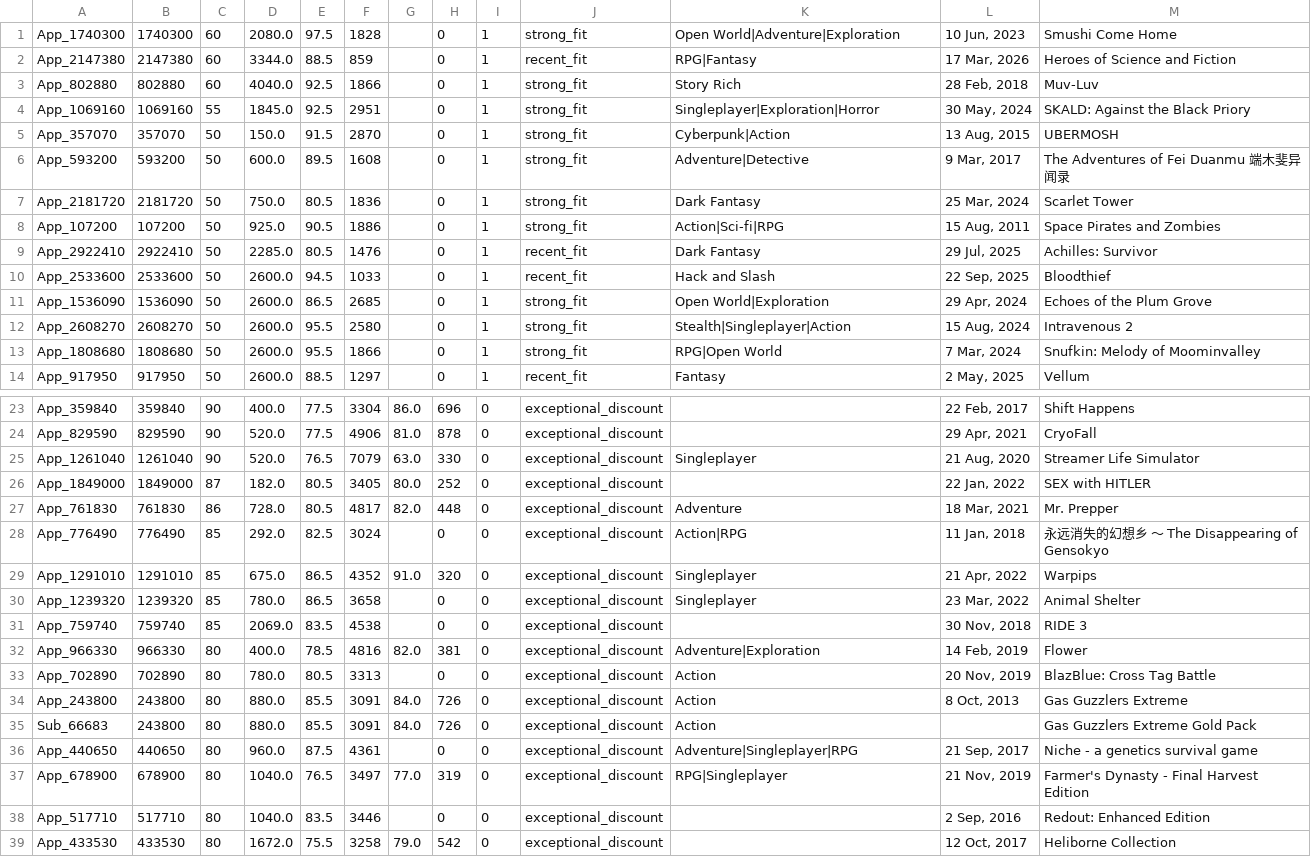
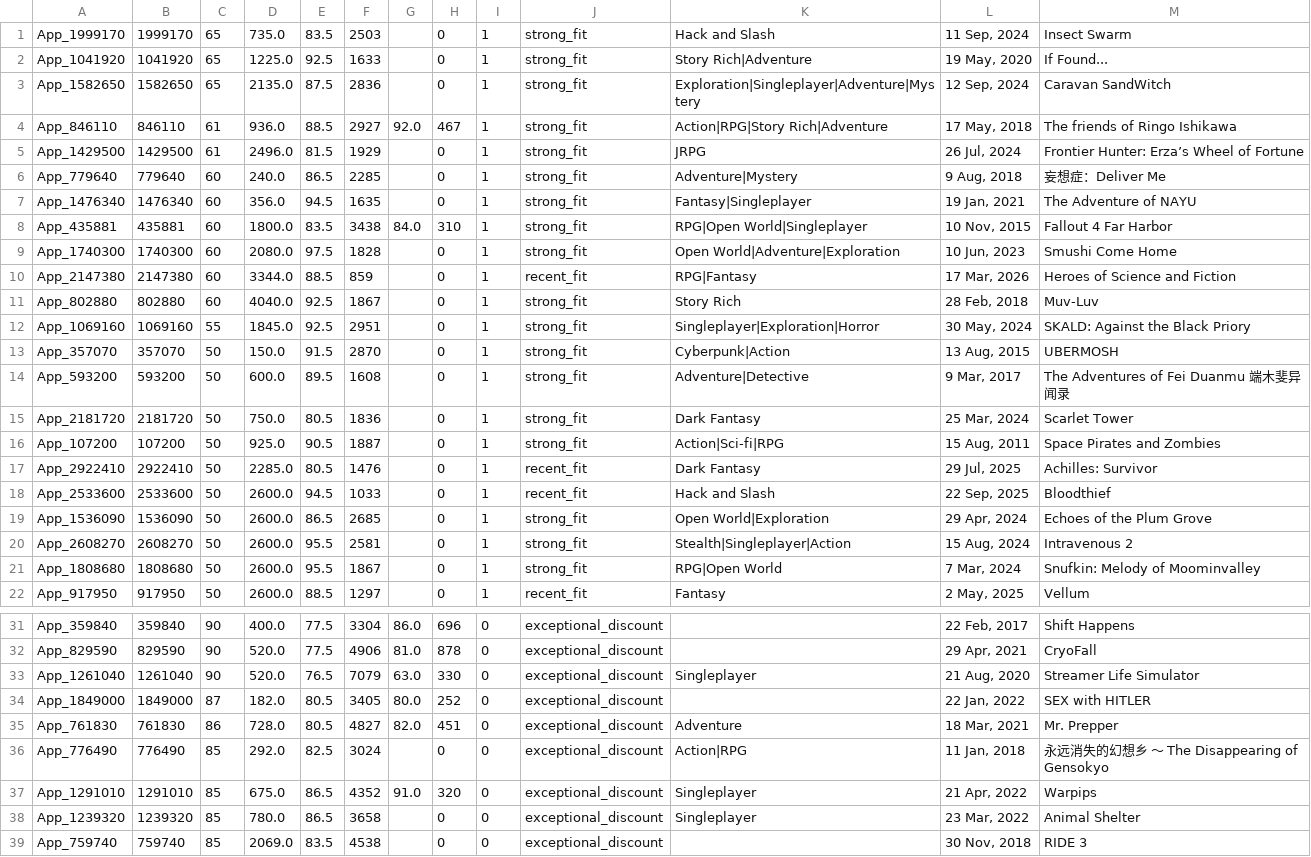
Before and after one commit to kentrap2011-hub/steam-kz-deals-2, a TSV file: data/production/mailing/chunk_004.tsv, drawn as a sheet; only a part is shown, gaps mark what is left out; the shorter side is filled out with more unchanged rows; the diff covers the shown part only.

Commit message:
Rebuild mailing feed and Store state cache

```diff
--- a/data/production/mailing/chunk_004.tsv
+++ b/data/production/mailing/chunk_004.tsv
@@ -1,4 +1,12 @@
+App_1999170	1999170	65	735.0	83.5	2503		0	1	strong_fit	Hack and Slash	11 Sep, 2024	Insect Swarm
+App_1041920	1041920	65	1225.0	92.5	1633		0	1	strong_fit	Story Rich|Adventure	19 May, 2020	If Found...
+App_1582650	1582650	65	2135.0	87.5	2836		0	1	strong_fit	Exploration|Singleplayer|Adventure|Mystery	12 Sep, 2024	Caravan SandWitch
+App_846110	846110	61	936.0	88.5	2927	92.0	467	1	strong_fit	Action|RPG|Story Rich|Adventure	17 May, 2018	The friends of Ringo Ishikawa
+App_1429500	1429500	61	2496.0	81.5	1929		0	1	strong_fit	JRPG	26 Jul, 2024	Frontier Hunter: Erza’s Wheel of Fortune
+App_779640	779640	60	240.0	86.5	2285		0	1	strong_fit	Adventure|Mystery	9 Aug, 2018	妄想症：Deliver Me
+App_1476340	1476340	60	356.0	94.5	1635		0	1	strong_fit	Fantasy|Singleplayer	19 Jan, 2021	The Adventure of NAYU
+App_435881	435881	60	1800.0	83.5	3438	84.0	310	1	strong_fit	RPG|Open World|Singleplayer	10 Nov, 2015	Fallout 4 Far Harbor
 App_1740300	1740300	60	2080.0	97.5	1828		0	1	strong_fit	Open World|Adventure|Exploration	10 Jun, 2023	Smushi Come Home
 App_2147380	2147380	60	3344.0	88.5	859		0	1	recent_fit	RPG|Fantasy	17 Mar, 2026	Heroes of Science and Fiction
-App_802880	802880	60	4040.0	92.5	1866		0	1	strong_fit	Story Rich	28 Feb, 2018	Muv-Luv
+App_802880	802880	60	4040.0	92.5	1867		0	1	strong_fit	Story Rich	28 Feb, 2018	Muv-Luv
 App_1069160	1069160	55	1845.0	92.5	2951		0	1	strong_fit	Singleplayer|Exploration|Horror	30 May, 2024	SKALD: Against the Black Priory
@@ -7,3 +15,3 @@ App_593200	593200	50	600.0	89.5	1608		0	1	strong_fit	Adventure|Detective	9 Mar,
 App_2181720	2181720	50	750.0	80.5	1836		0	1	strong_fit	Dark Fantasy	25 Mar, 2024	Scarlet Tower
-App_107200	107200	50	925.0	90.5	1886		0	1	strong_fit	Action|Sci-fi|RPG	15 Aug, 2011	Space Pirates and Zombies
+App_107200	107200	50	925.0	90.5	1887		0	1	strong_fit	Action|Sci-fi|RPG	15 Aug, 2011	Space Pirates and Zombies
 App_2922410	2922410	50	2285.0	80.5	1476		0	1	recent_fit	Dark Fantasy	29 Jul, 2025	Achilles: Survivor
@@ -11,4 +19,4 @@ App_2533600	2533600	50	2600.0	94.5	1033		0	1	recent_fit	Hack and Slash	22 Sep, 2
 App_1536090	1536090	50	2600.0	86.5	2685		0	1	strong_fit	Open World|Exploration	29 Apr, 2024	Echoes of the Plum Grove
-App_2608270	2608270	50	2600.0	95.5	2580		0	1	strong_fit	Stealth|Singleplayer|Action	15 Aug, 2024	Intravenous 2
-App_1808680	1808680	50	2600.0	95.5	1866		0	1	strong_fit	RPG|Open World	7 Mar, 2024	Snufkin: Melody of Moominvalley
+App_2608270	2608270	50	2600.0	95.5	2581		0	1	strong_fit	Stealth|Singleplayer|Action	15 Aug, 2024	Intravenous 2
+App_1808680	1808680	50	2600.0	95.5	1867		0	1	strong_fit	RPG|Open World	7 Mar, 2024	Snufkin: Melody of Moominvalley
 App_917950	917950	50	2600.0	88.5	1297		0	1	recent_fit	Fantasy	2 May, 2025	Vellum
@@ -26,3 +34,3 @@ App_1261040	1261040	90	520.0	76.5	7079	63.0	330	0	exceptional_discount	Singlepla
 App_1849000	1849000	87	182.0	80.5	3405	80.0	252	0	exceptional_discount		22 Jan, 2022	SEX with HITLER
-App_761830	761830	86	728.0	80.5	4817	82.0	448	0	exceptional_discount	Adventure	18 Mar, 2021	Mr. Prepper
+App_761830	761830	86	728.0	80.5	4827	82.0	451	0	exceptional_discount	Adventure	18 Mar, 2021	Mr. Prepper
 App_776490	776490	85	292.0	82.5	3024		0	0	exceptional_discount	Action|RPG	11 Jan, 2018	永远消失的幻想乡 ～ The Disappearing of Gensokyo
```
Also changed, not shown: 14 edited cells elsewhere in this file, data/production/mailing/chunk_001.tsv, data/production/mailing/chunk_002.tsv, 3 other files.
